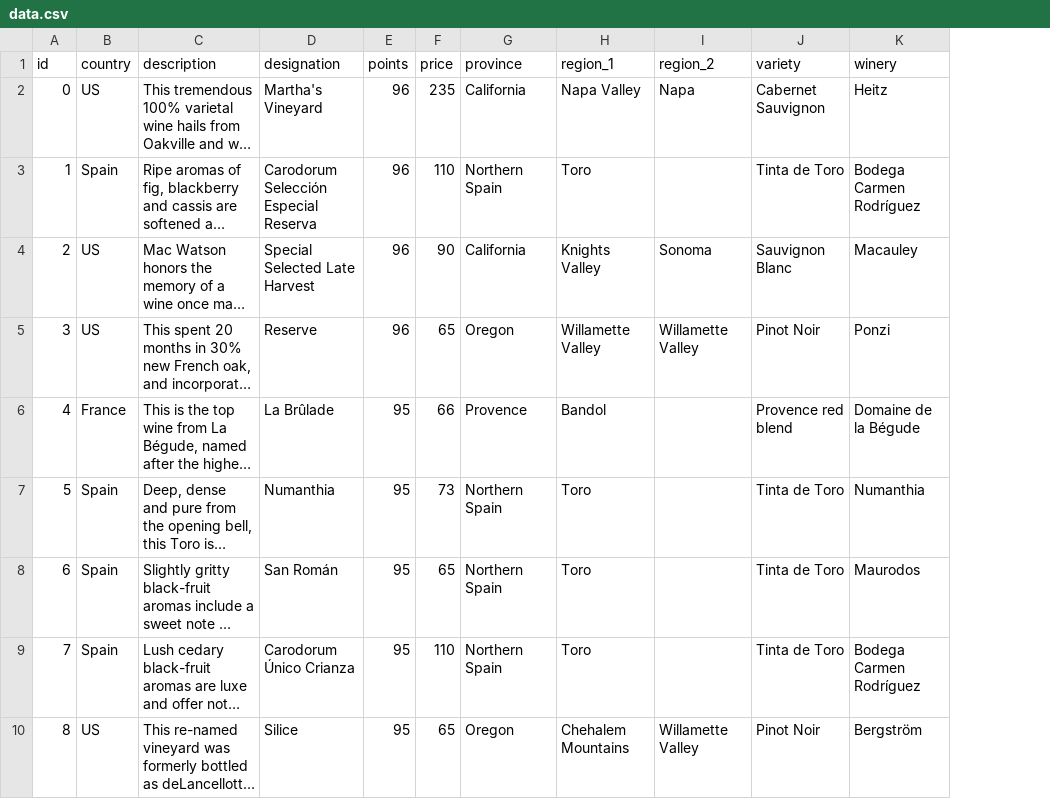
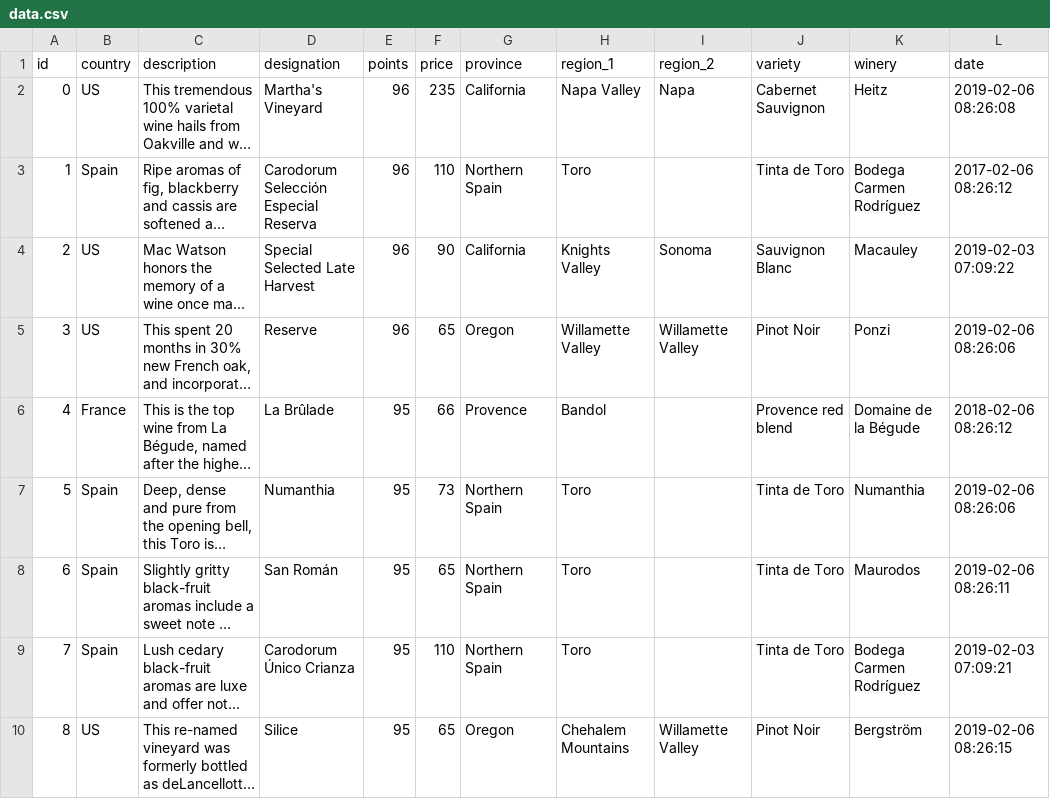
Before and after one commit to khatryshikha/SocialCops-Django, a CSV file: data.csv, drawn as a sheet; only a part is shown; long unchanged cells end in …; the diff names each change by its address in the sheet, - before the commit and + after, or states it on an @@ line.

```diff
--- a/data.csv
+++ b/data.csv
+column L (date), rows 2-10: 2019-02-06 08:26:08 | 2017-02-06 08:26:12 | 2019-02-03 07:09:22 | 2019-02-06 08:26:06 | 2018-02-06 08:26:12 | 2019-02-06 08:26:06 | 2019-02-06 08:26:11 | 2019-02-03 07:09:21 | 2019-02-06 08:26:15
```
Also changed, not shown: 5 other files.
